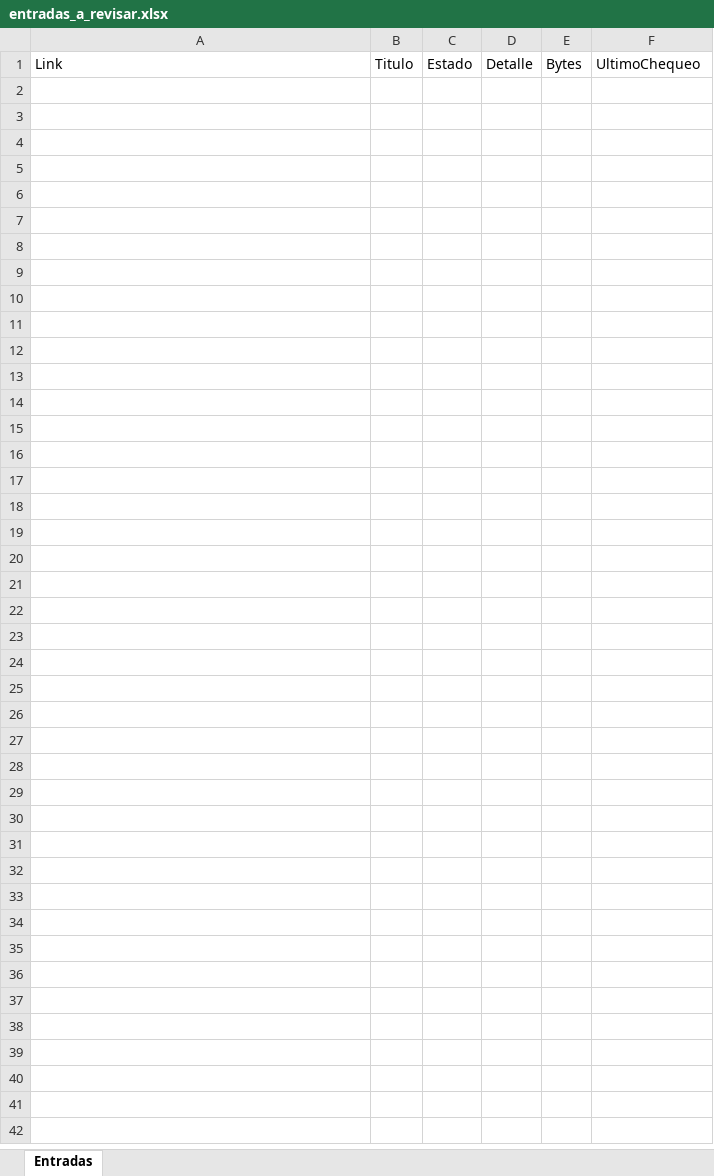
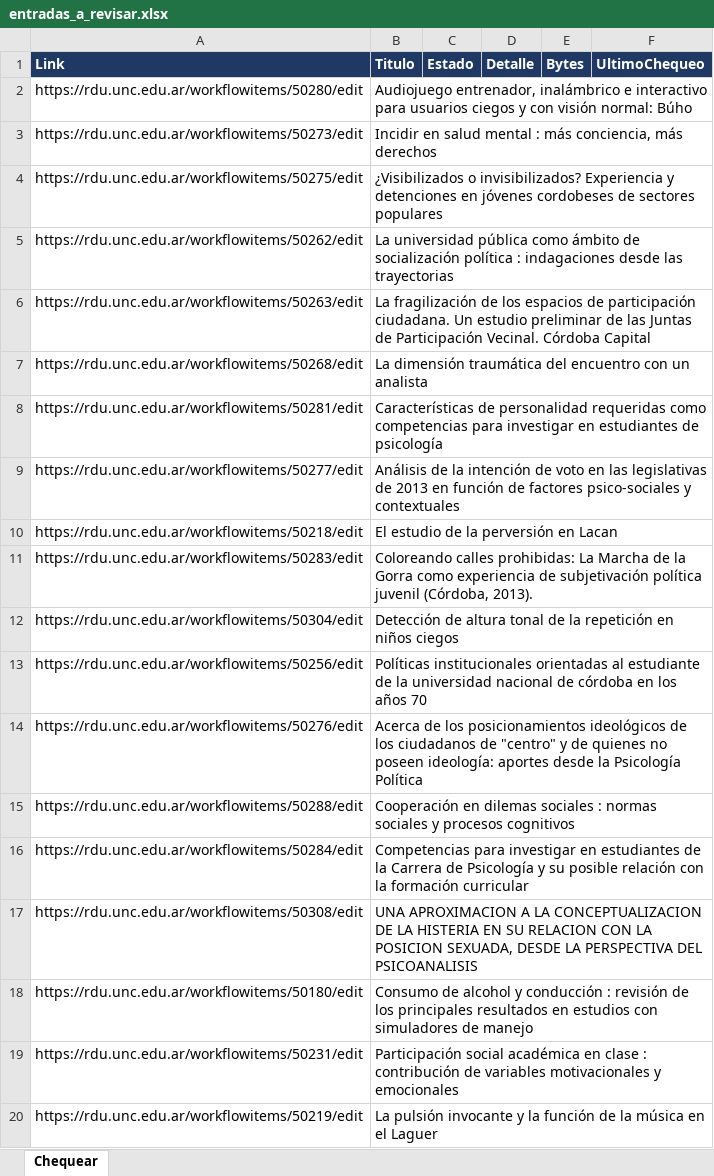
Before and after one commit to poonkrocker/rdua, an Excel workbook: reportes/entradas_a_revisar.xlsx, sheet Chequear, drawn as a sheet; only a part is shown; values as stored, in another font and other column widths than the file's, no borders; charts and pictures not drawn; the diff covers the shown part only; the diff names each change by its address in the sheet, - before the commit and + after, or states it on an @@ line.

Commit message:
Add files via upload

```diff
--- a/reportes/entradas_a_revisar.xlsx (sheet Chequear)
+++ b/reportes/entradas_a_revisar.xlsx (sheet Chequear)
-sheet tab: Entradas
+sheet tab: Chequear
@@ A1:F1 fill: none → #1F3864, bold: off → on, text colour: black → #FFFFFF @@
+row 2: https://rdu.unc.edu.ar/workflowitems/50280/edit | Audiojuego entrenador, inalámbrico e interactivo para usuarios ciegos y con visión normal: Búho
+row 3: https://rdu.unc.edu.ar/workflowitems/50273/edit | Incidir en salud mental : más conciencia, más derechos
+row 4: https://rdu.unc.edu.ar/workflowitems/50275/edit | ¿Visibilizados o invisibilizados? Experiencia y detenciones en jóvenes cordobeses de sectores populares
+row 5: https://rdu.unc.edu.ar/workflowitems/50262/edit | La universidad pública como ámbito de socialización política : indagaciones desde las trayectorias
+row 6: https://rdu.unc.edu.ar/workflowitems/50263/edit | La fragilización de los espacios de participación ciudadana. Un estudio preliminar de las Juntas de Participación Vecinal. Córdoba Capital
+row 7: https://rdu.unc.edu.ar/workflowitems/50268/edit | La dimensión traumática del encuentro con un analista
+row 8: https://rdu.unc.edu.ar/workflowitems/50281/edit | Características de personalidad requeridas como competencias para investigar en estudiantes de psicología
+row 9: https://rdu.unc.edu.ar/workflowitems/50277/edit | Análisis de la intención de voto en las legislativas de 2013 en función de factores psico-sociales y contextuales
+row 10: https://rdu.unc.edu.ar/workflowitems/50218/edit | El estudio de la perversión en Lacan
+row 11: https://rdu.unc.edu.ar/workflowitems/50283/edit | Coloreando calles prohibidas: La Marcha de la Gorra como experiencia de subjetivación política juvenil (Córdoba, 2013).
+row 12: https://rdu.unc.edu.ar/workflowitems/50304/edit | Detección de altura tonal de la repetición en niños ciegos
+row 13: https://rdu.unc.edu.ar/workflowitems/50256/edit | Políticas institucionales orientadas al estudiante de la universidad nacional de córdoba en los años 70
+row 14: https://rdu.unc.edu.ar/workflowitems/50276/edit | Acerca de los posicionamientos ideológicos de los ciudadanos de "centro" y de quienes no poseen ideología: aportes desde la Psicología Política
+row 15: https://rdu.unc.edu.ar/workflowitems/50288/edit | Cooperación en dilemas sociales : normas sociales y procesos cognitivos
+row 16: https://rdu.unc.edu.ar/workflowitems/50284/edit | Competencias para investigar en estudiantes de la Carrera de Psicología y su posible relación con la formación curricular
+row 17: https://rdu.unc.edu.ar/workflowitems/50308/edit | UNA APROXIMACION A LA CONCEPTUALIZACION DE LA HISTERIA EN SU RELACION CON LA POSICION SEXUADA, DESDE LA PERSPECTIVA DEL PSICOANALISIS
+row 18: https://rdu.unc.edu.ar/workflowitems/50180/edit | Consumo de alcohol y conducción : revisión de los principales resultados en estudios con simuladores de manejo
+row 19: https://rdu.unc.edu.ar/workflowitems/50231/edit | Participación social académica en clase : contribución de variables motivacionales y emocionales
+row 20: https://rdu.unc.edu.ar/workflowitems/50219/edit | La pulsión invocante y la función de la música en el Laguer
```
Also changed, not shown: 131 added rows elsewhere in this sheet, charts or pictures.
